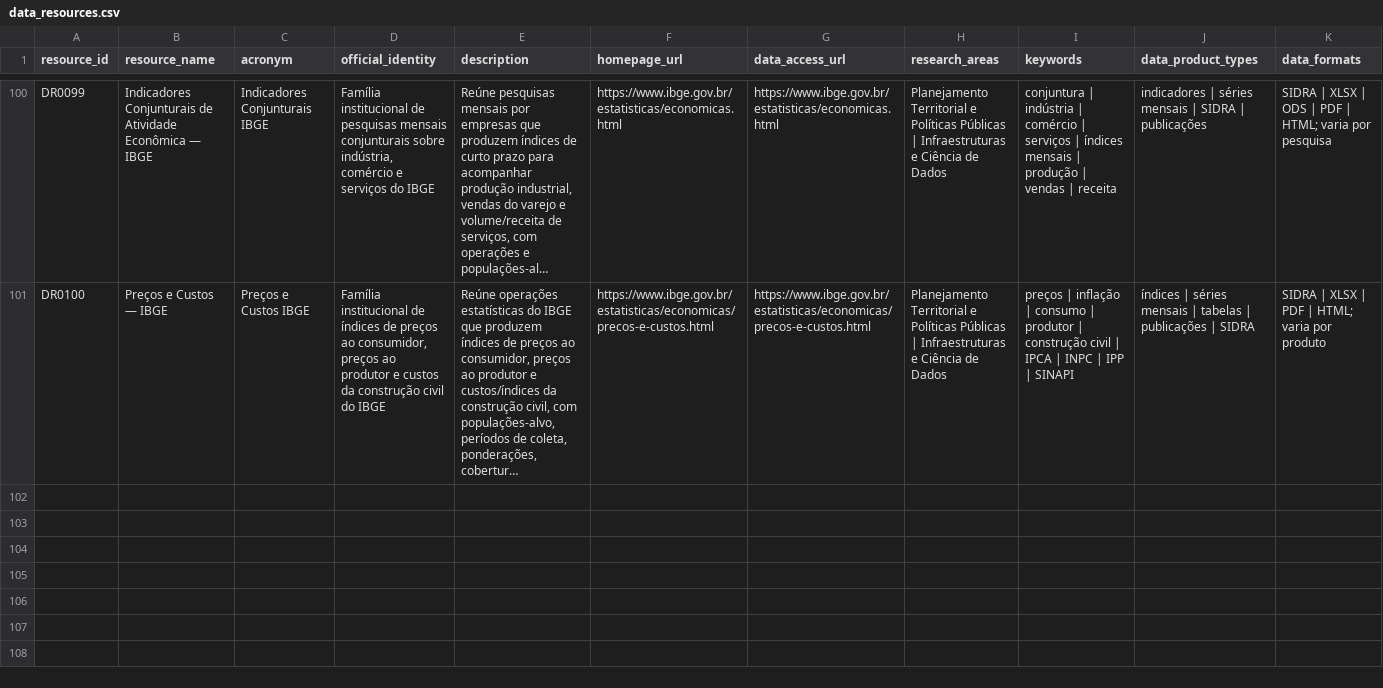
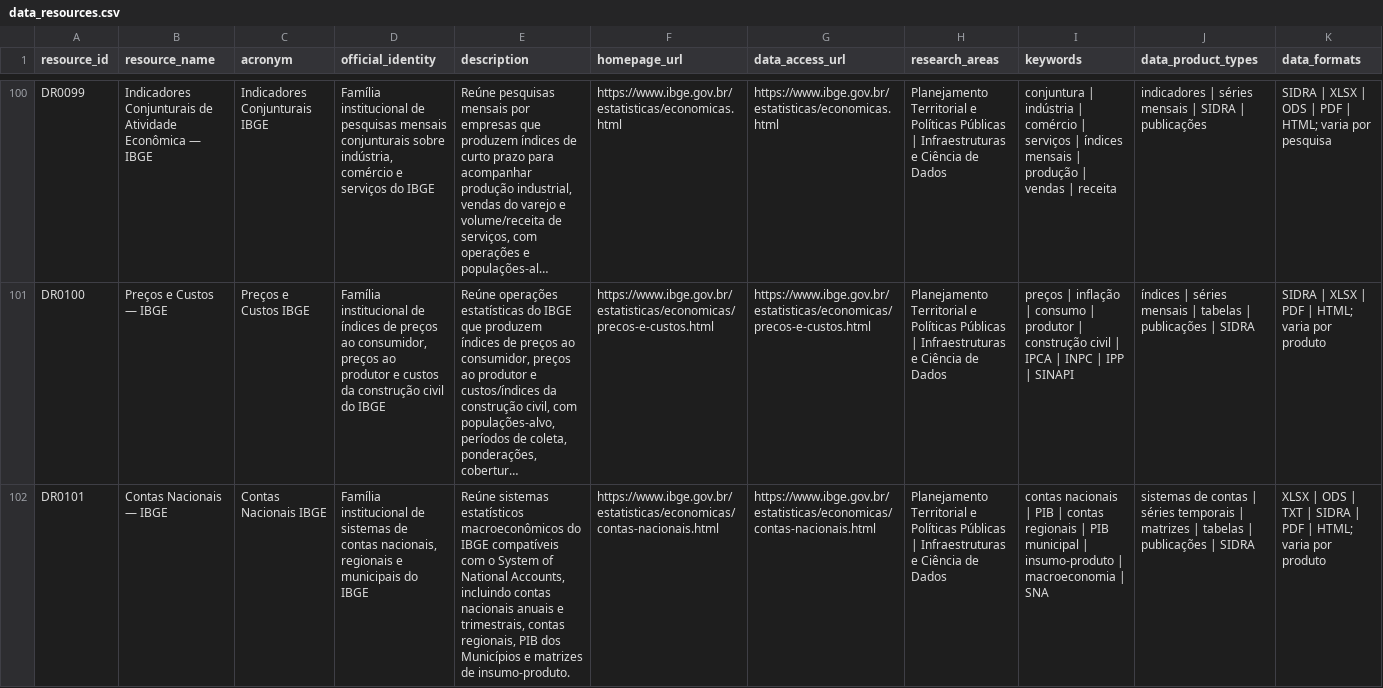
Before and after one commit to Ian-loc/vitrineciencia, a CSV file: data/data_resources.csv, drawn as a sheet; only a part is shown, gaps mark what is left out; long unchanged cells end in …; rows hold the shown columns only; the diff covers the shown part only; the diff names each change by its address in the sheet, - before the commit and + after, or states it on an @@ line.

```diff
--- a/data/data_resources.csv
+++ b/data/data_resources.csv
+row 102: DR0101 | Contas Nacionais — IBGE | Contas Nacionais IBGE | Família institucional de sistemas de contas nacionais, regionais e municipais do IBGE | Reúne sistemas estatísticos macroeconômicos do IBGE compatíveis com o System of National Accounts, incluindo contas nacionais anuais e trimestrais, contas regionais, PIB dos Municípios e matrizes de insumo-produto. | https://www.ibge.gov.br/estatisticas/economicas/contas-nacionais.html | https://www.ibge.gov.br/estatisticas/economicas/contas-nacionais.html | Planejamento Territorial e Políticas Públicas | Infraestruturas e Ciência de Dados | contas nacionais | PIB | contas regionais | PIB municipal | insumo-produto | macroeconomia | SNA | sistemas de contas | séries temporais | matrizes | tabelas | publicações | SIDRA | XLSX | ODS | TXT | SIDRA | PDF | HTML; varia por produto
```
Also changed, not shown: 1 added row elsewhere in this file, data/product_distributions.csv, 6 other files.
